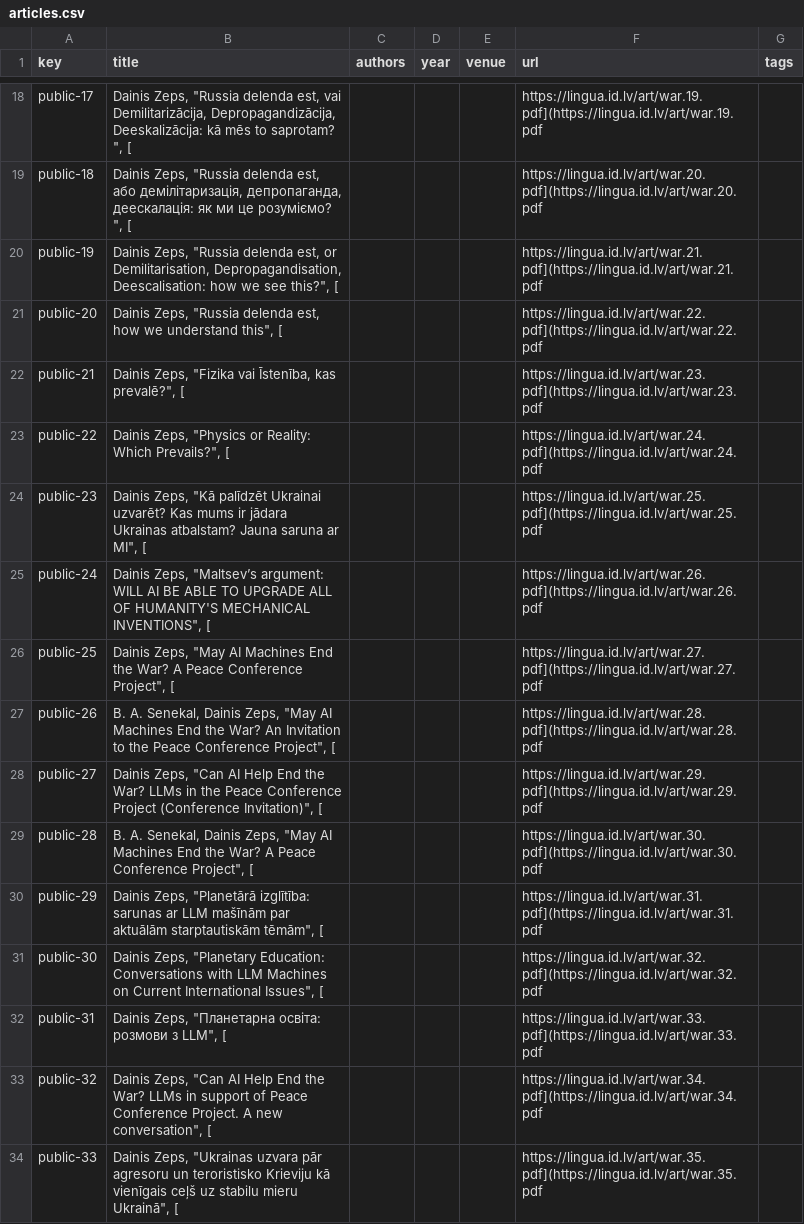
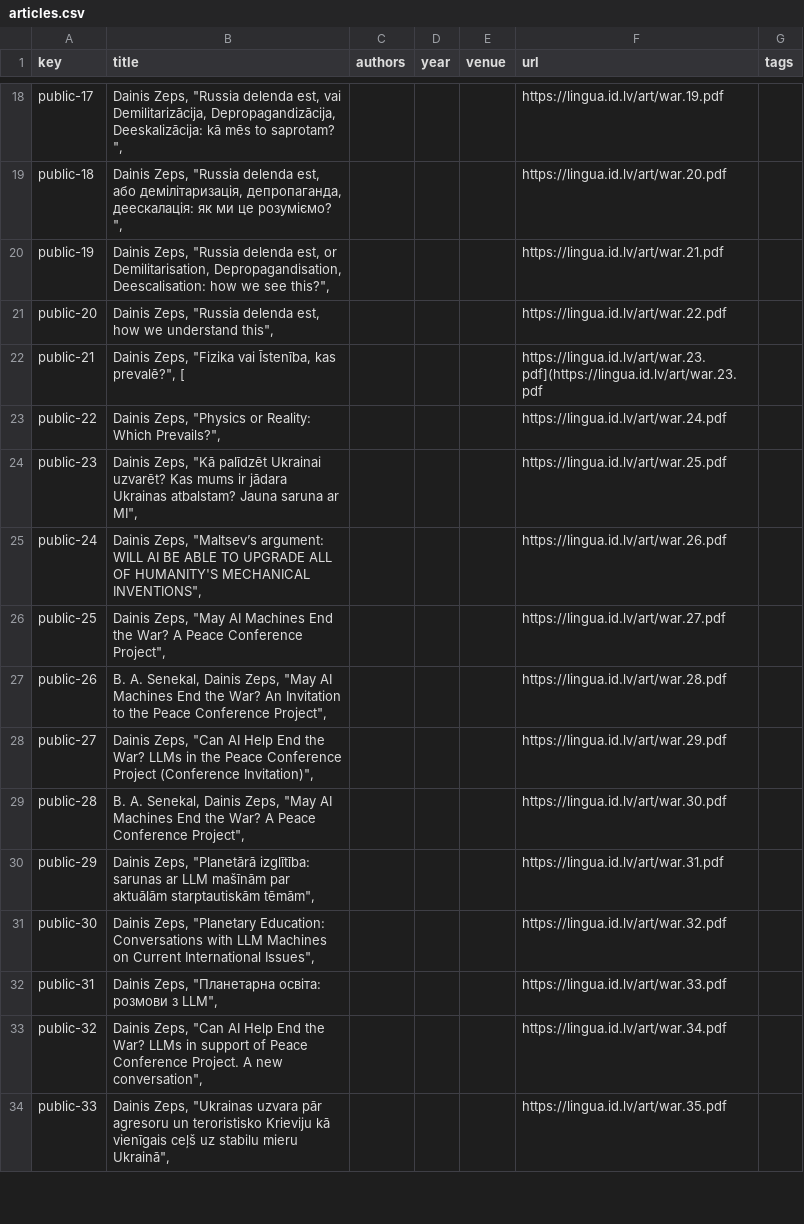
Before and after one commit to italozeps/custom-gpts, a CSV file: gpts/public/articles.csv, drawn as a sheet; only a part is shown, gaps mark what is left out; the diff covers the shown part only; the diff names each change by its address in the sheet, - before the commit and + after, or states it on an @@ line.

```diff
--- a/gpts/public/articles.csv
+++ b/gpts/public/articles.csv
-B18 (title): …saprotam? ", [
+B18 (title): …saprotam? ",
-F18 (url): https://lingua.id.lv/art/war.19.pdf](https://lingua.id.lv/art/war.19.pdf
+F18 (url): https://lingua.id.lv/art/war.19.pdf
-B19 (title): …розуміємо? ", [
+B19 (title): …розуміємо? ",
-F19 (url): https://lingua.id.lv/art/war.20.pdf](https://lingua.id.lv/art/war.20.pdf
+F19 (url): https://lingua.id.lv/art/war.20.pdf
-B20 (title): …see this?", [
+B20 (title): …see this?",
-F20 (url): https://lingua.id.lv/art/war.21.pdf](https://lingua.id.lv/art/war.21.pdf
+F20 (url): https://lingua.id.lv/art/war.21.pdf
-B21 (title): …understand this", [
+B21 (title): …understand this",
-F21 (url): https://lingua.id.lv/art/war.22.pdf](https://lingua.id.lv/art/war.22.pdf
+F21 (url): https://lingua.id.lv/art/war.22.pdf
-B23 (title): …Which Prevails?", [
+B23 (title): …Which Prevails?",
-F23 (url): https://lingua.id.lv/art/war.24.pdf](https://lingua.id.lv/art/war.24.pdf
+F23 (url): https://lingua.id.lv/art/war.24.pdf
-B24 (title): …ar MI", [
+B24 (title): …ar MI",
-F24 (url): https://lingua.id.lv/art/war.25.pdf](https://lingua.id.lv/art/war.25.pdf
+F24 (url): https://lingua.id.lv/art/war.25.pdf
-B25 (title): …MECHANICAL INVENTIONS", [
+B25 (title): …MECHANICAL INVENTIONS",
-F25 (url): https://lingua.id.lv/art/war.26.pdf](https://lingua.id.lv/art/war.26.pdf
+F25 (url): https://lingua.id.lv/art/war.26.pdf
-B26 (title): …Conference Project", [
+B26 (title): …Conference Project",
-F26 (url): https://lingua.id.lv/art/war.27.pdf](https://lingua.id.lv/art/war.27.pdf
+F26 (url): https://lingua.id.lv/art/war.27.pdf
-B27 (title): …Conference Project", [
+B27 (title): …Conference Project",
-F27 (url): https://lingua.id.lv/art/war.28.pdf](https://lingua.id.lv/art/war.28.pdf
+F27 (url): https://lingua.id.lv/art/war.28.pdf
-B28 (title): …(Conference Invitation)", [
+B28 (title): …(Conference Invitation)",
-F28 (url): https://lingua.id.lv/art/war.29.pdf](https://lingua.id.lv/art/war.29.pdf
+F28 (url): https://lingua.id.lv/art/war.29.pdf
-B29 (title): …Conference Project", [
+B29 (title): …Conference Project",
-F29 (url): https://lingua.id.lv/art/war.30.pdf](https://lingua.id.lv/art/war.30.pdf
+F29 (url): https://lingua.id.lv/art/war.30.pdf
-B30 (title): …starptautiskām tēmām", [
+B30 (title): …starptautiskām tēmām",
-F30 (url): https://lingua.id.lv/art/war.31.pdf](https://lingua.id.lv/art/war.31.pdf
+F30 (url): https://lingua.id.lv/art/war.31.pdf
-B31 (title): …International Issues", [
+B31 (title): …International Issues",
-F31 (url): https://lingua.id.lv/art/war.32.pdf](https://lingua.id.lv/art/war.32.pdf
+F31 (url): https://lingua.id.lv/art/war.32.pdf
-B32 (title): …з LLM", [
+B32 (title): …з LLM",
-F32 (url): https://lingua.id.lv/art/war.33.pdf](https://lingua.id.lv/art/war.33.pdf
+F32 (url): https://lingua.id.lv/art/war.33.pdf
-B33 (title): …new conversation", [
+B33 (title): …new conversation",
-F33 (url): https://lingua.id.lv/art/war.34.pdf](https://lingua.id.lv/art/war.34.pdf
+F33 (url): https://lingua.id.lv/art/war.34.pdf
-B34 (title): …mieru Ukrainā", [
+B34 (title): …mieru Ukrainā",
-F34 (url): https://lingua.id.lv/art/war.35.pdf](https://lingua.id.lv/art/war.35.pdf
+F34 (url): https://lingua.id.lv/art/war.35.pdf
```
Also changed, not shown: 98 edited cells elsewhere in this file.
